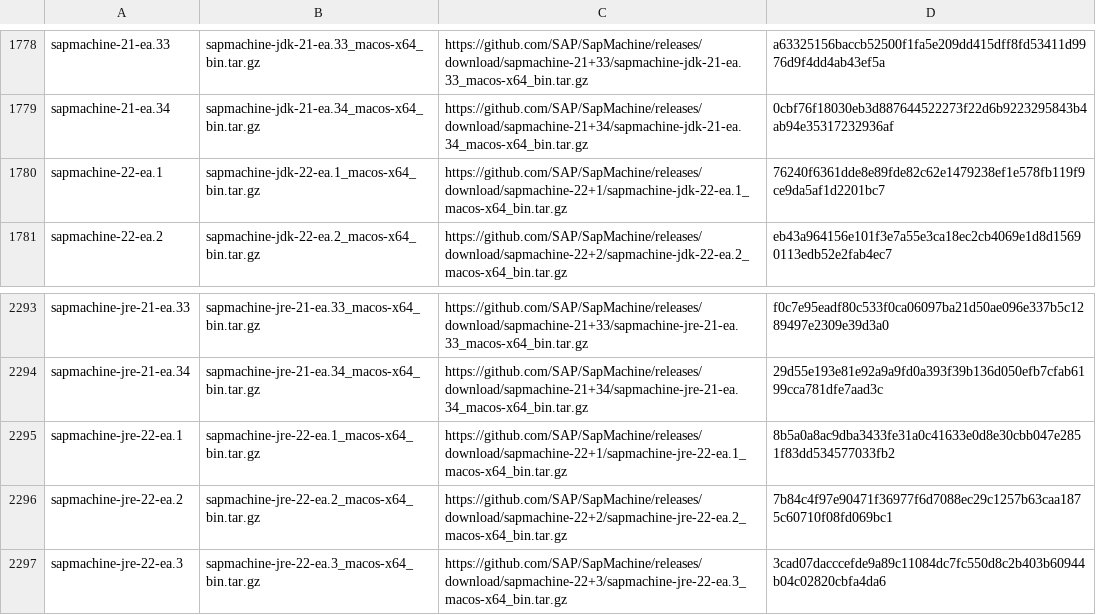
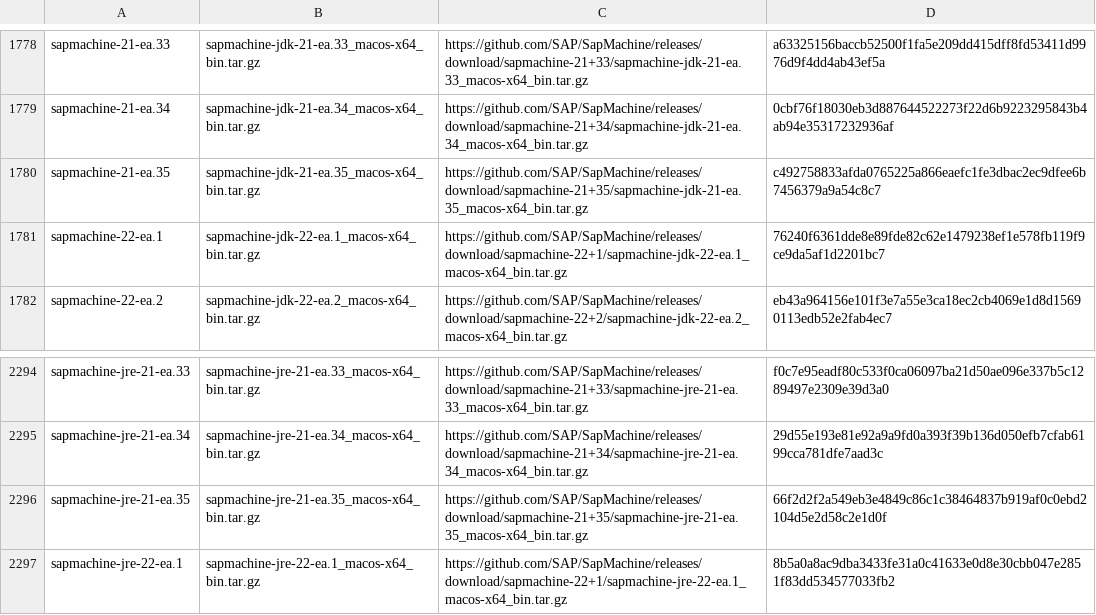
Before and after one commit to mise-plugins/rtx-java, a TSV file: data/jdk-macosx-x86_64-all.tsv, drawn as a sheet; only a part is shown, gaps mark what is left out; the shorter side is filled out with more unchanged rows.

Commit message:
Update Java release data

```diff
--- a/data/jdk-macosx-x86_64-all.tsv
+++ b/data/jdk-macosx-x86_64-all.tsv
@@ -1779,2 +1779,3 @@ sapmachine-21-ea.33	sapmachine-jdk-21-ea.33_macos-x64_bin.tar.gz	https://github.
 sapmachine-21-ea.34	sapmachine-jdk-21-ea.34_macos-x64_bin.tar.gz	https://github.com/SAP/SapMachine/releases/download/sapmachine-21+34/sapmachine-jdk-21-ea.34_macos-x64_bin.tar.gz	0cbf76f18030eb3d887644522273f22d6b9223295843b4ab94e35317232936af
+sapmachine-21-ea.35	sapmachine-jdk-21-ea.35_macos-x64_bin.tar.gz	https://github.com/SAP/SapMachine/releases/download/sapmachine-21+35/sapmachine-jdk-21-ea.35_macos-x64_bin.tar.gz	c492758833afda0765225a866eaefc1fe3dbac2ec9dfee6b7456379a9a54c8c7
 sapmachine-22-ea.1	sapmachine-jdk-22-ea.1_macos-x64_bin.tar.gz	https://github.com/SAP/SapMachine/releases/download/sapmachine-22+1/sapmachine-jdk-22-ea.1_macos-x64_bin.tar.gz	76240f6361dde8e89fde82c62e1479238ef1e578fb119f9ce9da5af1d2201bc7
@@ -2294,2 +2295,3 @@ sapmachine-jre-21-ea.33	sapmachine-jre-21-ea.33_macos-x64_bin.tar.gz	https://git
 sapmachine-jre-21-ea.34	sapmachine-jre-21-ea.34_macos-x64_bin.tar.gz	https://github.com/SAP/SapMachine/releases/download/sapmachine-21+34/sapmachine-jre-21-ea.34_macos-x64_bin.tar.gz	29d55e193e81e92a9a9fd0a393f39b136d050efb7cfab6199cca781dfe7aad3c
+sapmachine-jre-21-ea.35	sapmachine-jre-21-ea.35_macos-x64_bin.tar.gz	https://github.com/SAP/SapMachine/releases/download/sapmachine-21+35/sapmachine-jre-21-ea.35_macos-x64_bin.tar.gz	66f2d2f2a549eb3e4849c86c1c38464837b919af0c0ebd2104d5e2d58c2e1d0f
 sapmachine-jre-22-ea.1	sapmachine-jre-22-ea.1_macos-x64_bin.tar.gz	https://github.com/SAP/SapMachine/releases/download/sapmachine-22+1/sapmachine-jre-22-ea.1_macos-x64_bin.tar.gz	8b5a0a8ac9dba3433fe31a0c41633e0d8e30cbb047e2851f83dd534577033fb2
```
Also changed, not shown: data/jdk-macosx-x86_64-ea.tsv.
